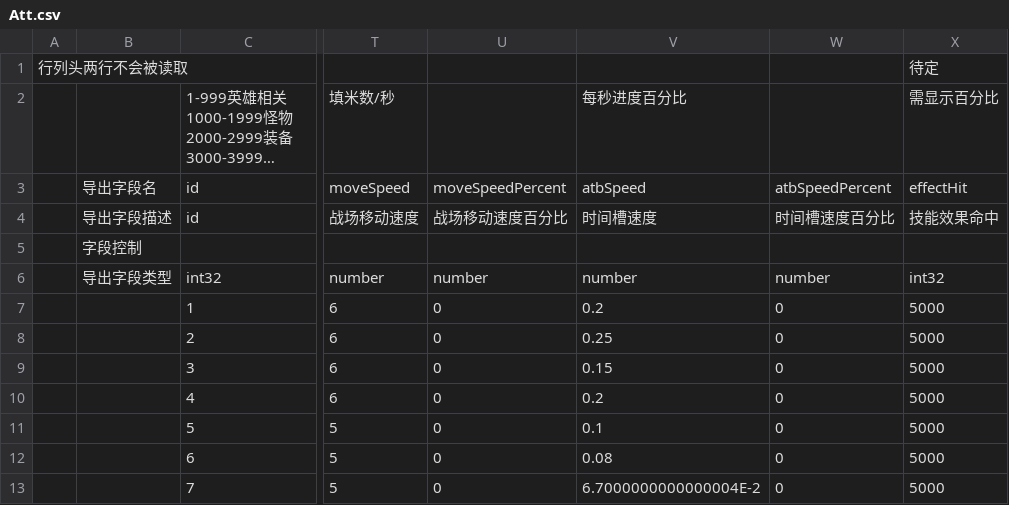
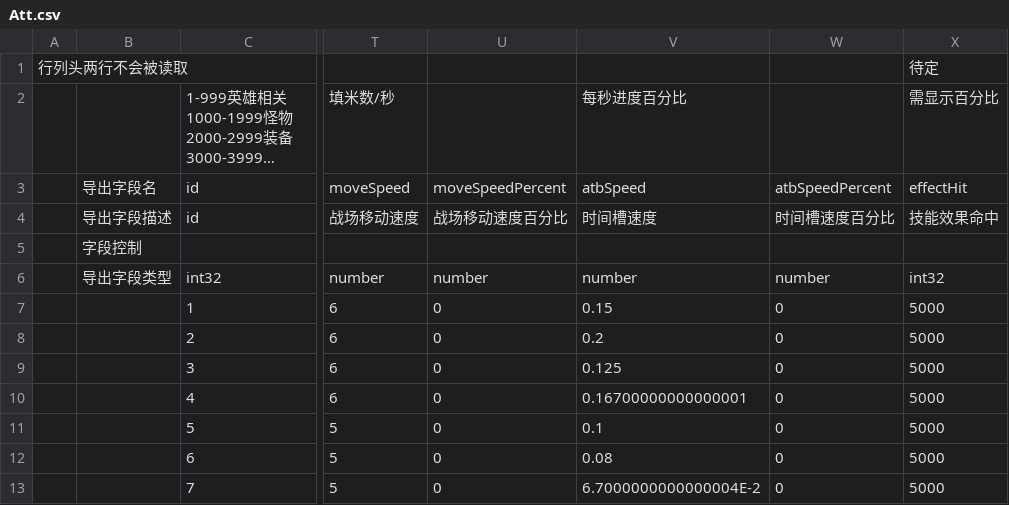
Before and after one commit to east-eden/server, a CSV file: config/csv/Att.csv, drawn as a sheet; only a part is shown, gaps mark what is left out; long unchanged cells end in …; the diff names each change by its address in the sheet, - before the commit and + after, or states it on an @@ line.

```diff
--- a/config/csv/Att.csv
+++ b/config/csv/Att.csv
-V7: 0.2
+V7: 0.15
-V8: 0.25
+V8: 0.2
-V9: 0.15
+V9: 0.125
-V10: 0.2
+V10: 0.16700000000000001
```
Also changed, not shown: config/csv/Hero.csv, config/csv/SkillEffect.csv, 14 other files.
